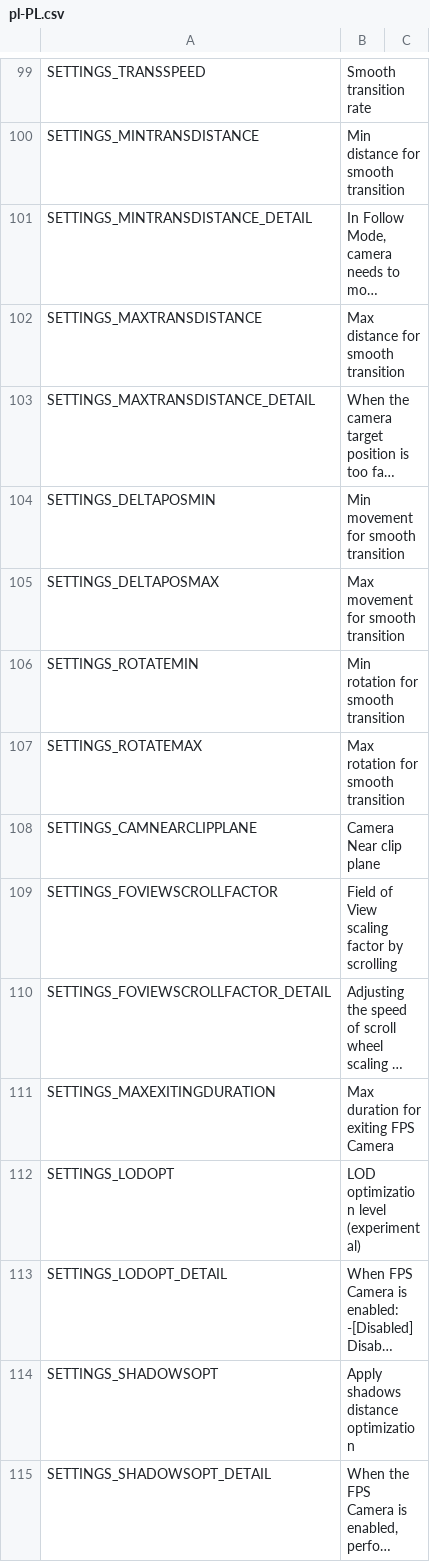
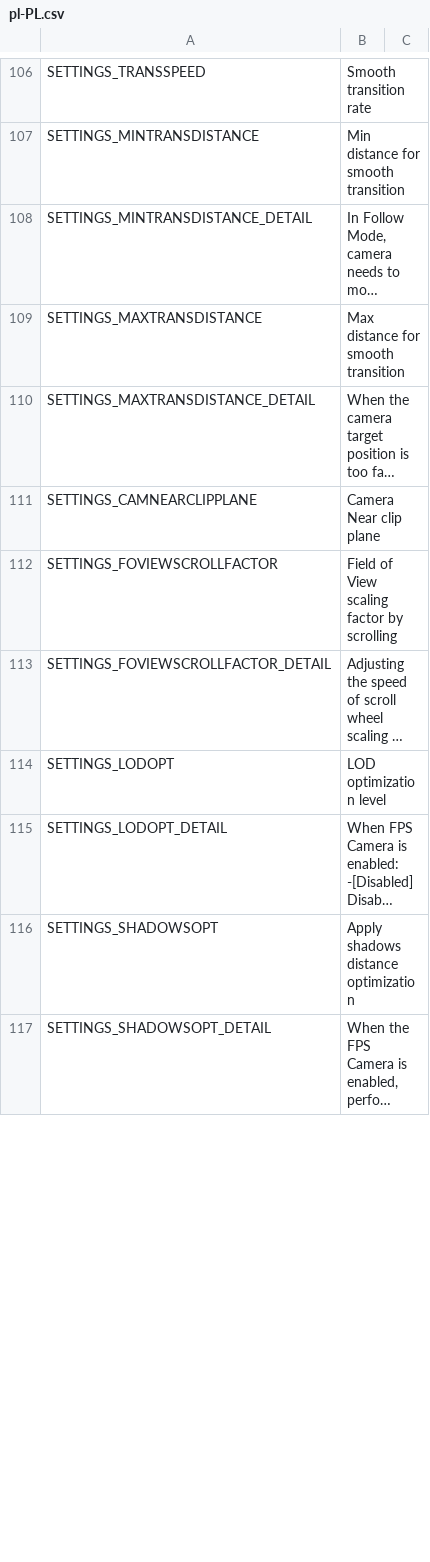
Before and after one commit to will258012/FPSCamera-Continued, a CSV file: FPSCamera/Translations/pl-PL.csv, drawn as a sheet; only a part is shown, gaps mark what is left out; long unchanged cells end in …; removed rows and columns are numbered as before the commit, all else as after; the diff covers the shown part only; the diff names each change by its address in the sheet, - before the commit and + after, or states it on an @@ line.

Commit message:
New translations en-en.csv (Polish)

```diff
--- a/FPSCamera/Translations/pl-PL.csv
+++ b/FPSCamera/Translations/pl-PL.csv
-row 104: SETTINGS_DELTAPOSMIN | Min movement for smooth transition
-row 105: SETTINGS_DELTAPOSMAX | Max movement for smooth transition
-row 106: SETTINGS_ROTATEMIN | Min rotation for smooth transition
-row 107: SETTINGS_ROTATEMAX | Max rotation for smooth transition
-row 111: SETTINGS_MAXEXITINGDURATION | Max duration for exiting FPS Camera
-B114: LOD optimization level (experimental)
+B114: LOD optimization level
```
Also changed, not shown: 8 added rows and 29 edited cells elsewhere in this file.
